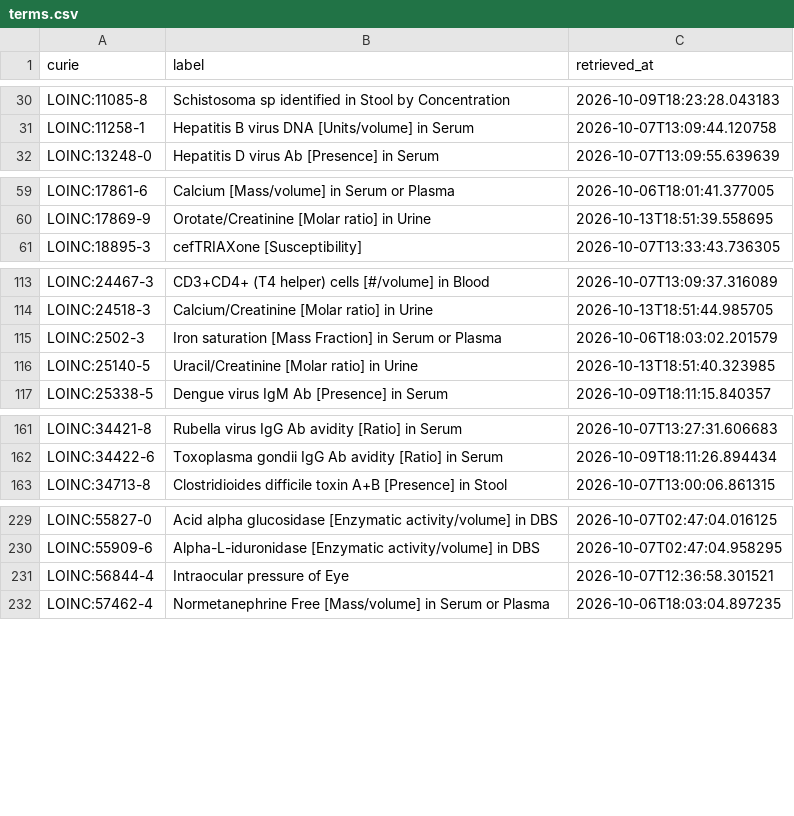
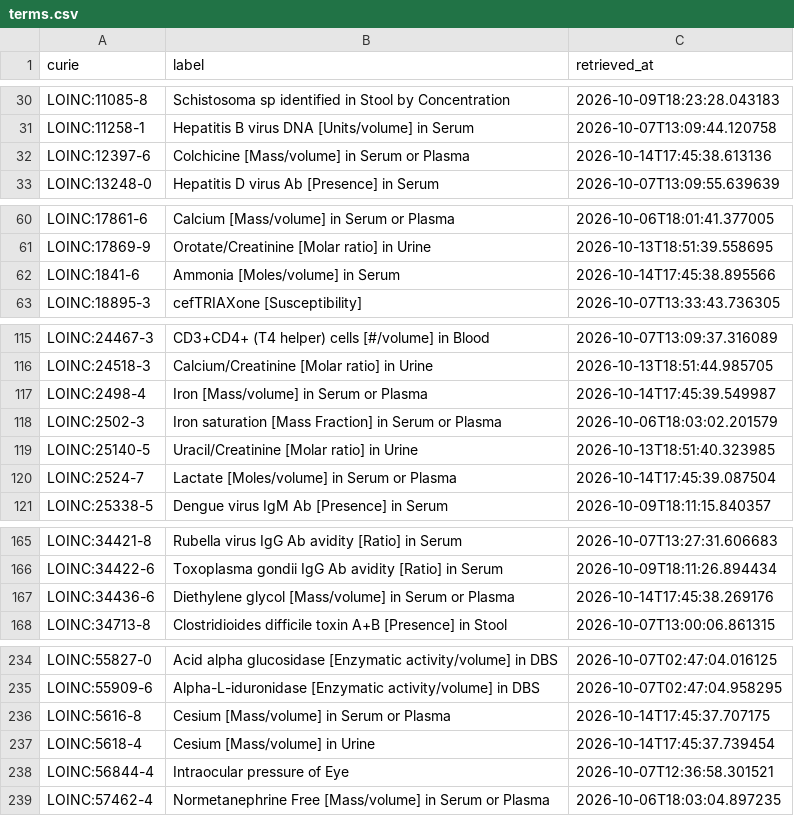
Before and after one commit to AnastasiyaKuznetsova/dismech, a CSV file: cache/loinc/terms.csv, drawn as a sheet; only a part is shown, gaps mark what is left out.

```diff
--- a/cache/loinc/terms.csv
+++ b/cache/loinc/terms.csv
@@ -31,2 +31,3 @@ LOINC:11085-8,Schistosoma sp identified in Stool by Concentration,2026-10-09T18:
 LOINC:11258-1,Hepatitis B virus DNA [Units/volume] in Serum,2026-10-07T13:09:44.120758
+LOINC:12397-6,Colchicine [Mass/volume] in Serum or Plasma,2026-10-14T17:45:38.613136
 LOINC:13248-0,Hepatitis D virus Ab [Presence] in Serum,2026-10-07T13:09:55.639639
@@ -60,2 +61,3 @@ LOINC:17861-6,Calcium [Mass/volume] in Serum or Plasma,2026-10-06T18:01:41.37700
 LOINC:17869-9,Orotate/Creatinine [Molar ratio] in Urine,2026-10-13T18:51:39.558695
+LOINC:1841-6,Ammonia [Moles/volume] in Serum,2026-10-14T17:45:38.895566
 LOINC:18895-3,cefTRIAXone [Susceptibility],2026-10-07T13:33:43.736305
@@ -114,4 +116,6 @@ LOINC:24467-3,CD3+CD4+ (T4 helper) cells [#/volume] in Blood,2026-10-07T13:09:37
 LOINC:24518-3,Calcium/Creatinine [Molar ratio] in Urine,2026-10-13T18:51:44.985705
+LOINC:2498-4,Iron [Mass/volume] in Serum or Plasma,2026-10-14T17:45:39.549987
 LOINC:2502-3,Iron saturation [Mass Fraction] in Serum or Plasma,2026-10-06T18:03:02.201579
 LOINC:25140-5,Uracil/Creatinine [Molar ratio] in Urine,2026-10-13T18:51:40.323985
+LOINC:2524-7,Lactate [Moles/volume] in Serum or Plasma,2026-10-14T17:45:39.087504
 LOINC:25338-5,Dengue virus IgM Ab [Presence] in Serum,2026-10-09T18:11:15.840357
@@ -162,2 +166,3 @@ LOINC:34421-8,Rubella virus IgG Ab avidity [Ratio] in Serum,2026-10-07T13:27:31.
 LOINC:34422-6,Toxoplasma gondii IgG Ab avidity [Ratio] in Serum,2026-10-09T18:11:26.894434
+LOINC:34436-6,Diethylene glycol [Mass/volume] in Serum or Plasma,2026-10-14T17:45:38.269176
 LOINC:34713-8,Clostridioides difficile toxin A+B [Presence] in Stool,2026-10-07T13:00:06.861315
@@ -230,2 +235,4 @@ LOINC:55827-0,Acid alpha glucosidase [Enzymatic activity/volume] in DBS,2026-10-
 LOINC:55909-6,Alpha-L-iduronidase [Enzymatic activity/volume] in DBS,2026-10-07T02:47:04.958295
+LOINC:5616-8,Cesium [Mass/volume] in Serum or Plasma,2026-10-14T17:45:37.707175
+LOINC:5618-4,Cesium [Mass/volume] in Urine,2026-10-14T17:45:37.739454
 LOINC:56844-4,Intraocular pressure of Eye,2026-10-07T12:36:58.301521
```
Also changed, not shown: 10 other files.
